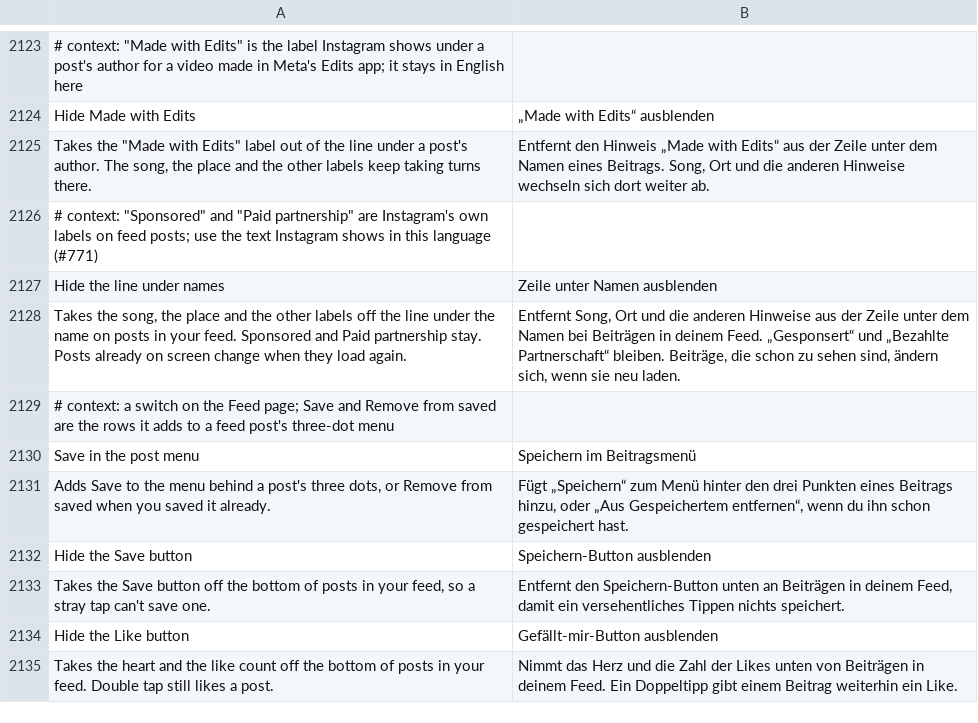
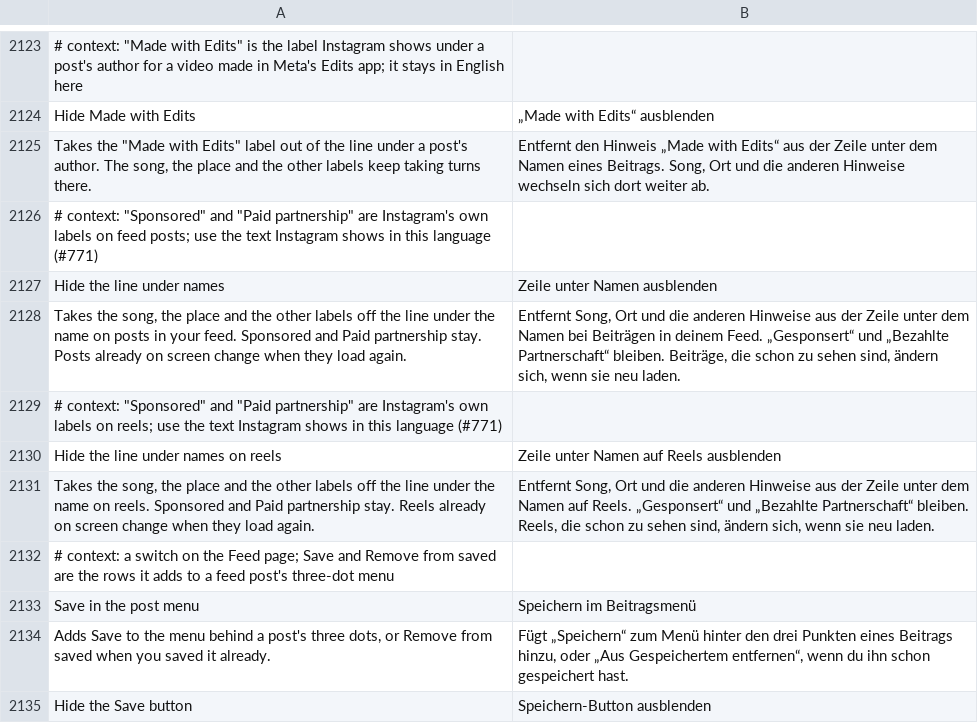
Before and after one commit to SysAdminDoc/HushGram, a TSV file: extensions/shared/library/src/main/l10n/de.tsv, drawn as a sheet; only a part is shown, gaps mark what is left out; the shorter side is filled out with more unchanged rows.

```diff
--- a/extensions/shared/library/src/main/l10n/de.tsv
+++ b/extensions/shared/library/src/main/l10n/de.tsv
@@ -2128,2 +2128,5 @@ Hide the line under names	Zeile unter Namen ausblenden
 Takes the song, the place and the other labels off the line under the name on posts in your feed. Sponsored and Paid partnership stay. Posts already on screen change when they load again.	Entfernt Song, Ort und die anderen Hinweise aus der Zeile unter dem Namen bei Beiträgen in deinem Feed. „Gesponsert“ und „Bezahlte Partnerschaft“ bleiben. Beiträge, die schon zu sehen sind, ändern sich, wenn sie neu laden.
+# context: "Sponsored" and "Paid partnership" are Instagram's own labels on reels; use the text Instagram shows in this language (#771)
+Hide the line under names on reels	Zeile unter Namen auf Reels ausblenden
+Takes the song, the place and the other labels off the line under the name on reels. Sponsored and Paid partnership stay. Reels already on screen change when they load again.	Entfernt Song, Ort und die anderen Hinweise aus der Zeile unter dem Namen auf Reels. „Gesponsert“ und „Bezahlte Partnerschaft“ bleiben. Reels, die schon zu sehen sind, ändern sich, wenn sie neu laden.
 # context: a switch on the Feed page; Save and Remove from saved are the rows it adds to a feed post's three-dot menu
```
Also changed, not shown: extensions/shared/library/src/main/l10n/es.tsv, extensions/shared/library/src/main/l10n/ko.tsv, 22 other files.
